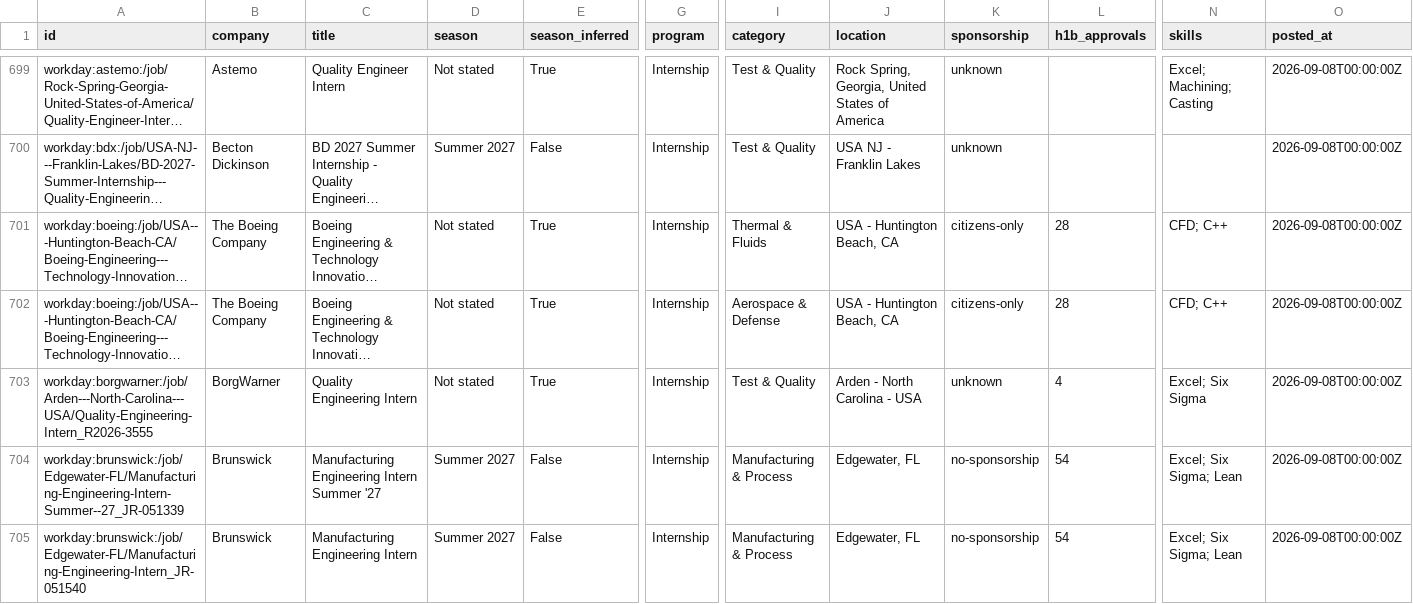
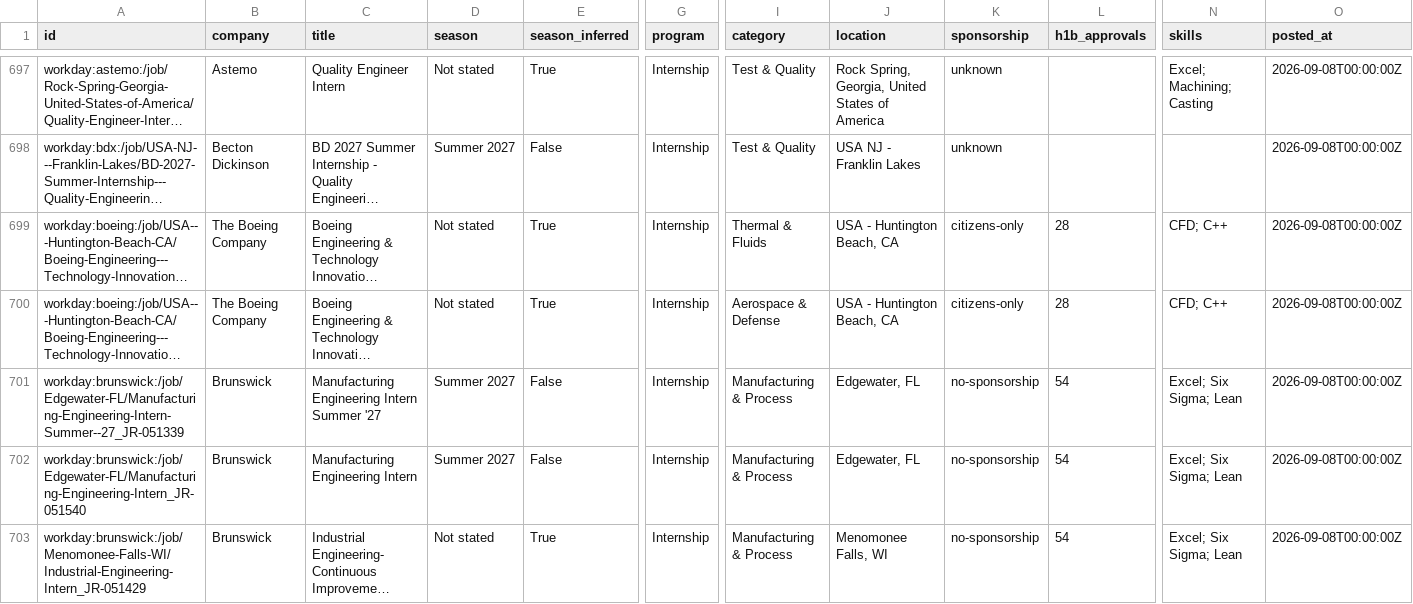
Before and after one commit to Tracker05/mechanical-engineering-internships, a CSV file: data/internships.csv, drawn as a sheet; only a part is shown, gaps mark what is left out; the shorter side is filled out with more unchanged rows; long unchanged cells end in …; rows hold the shown columns only; the diff covers the shown part only; the diff names each change by its address in the sheet, - before the commit and + after, or states it on an @@ line.

```diff
--- a/data/internships.csv
+++ b/data/internships.csv
-row 703: workday:borgwarner:/job/Arden---North-Carolina---USA/Quality-Engineering-Intern_R2026-3555 | BorgWarner | Quality Engineering Intern | Not stated | True | Internship | Test & Quality | Arden - North Carolina - USA | unknown | 4 | Excel; Six Sigma | 2026-09-08T00:00:00Z
```
Also changed, not shown: 6 removed rows elsewhere in this file, docs/internships.csv, 11 other files.
